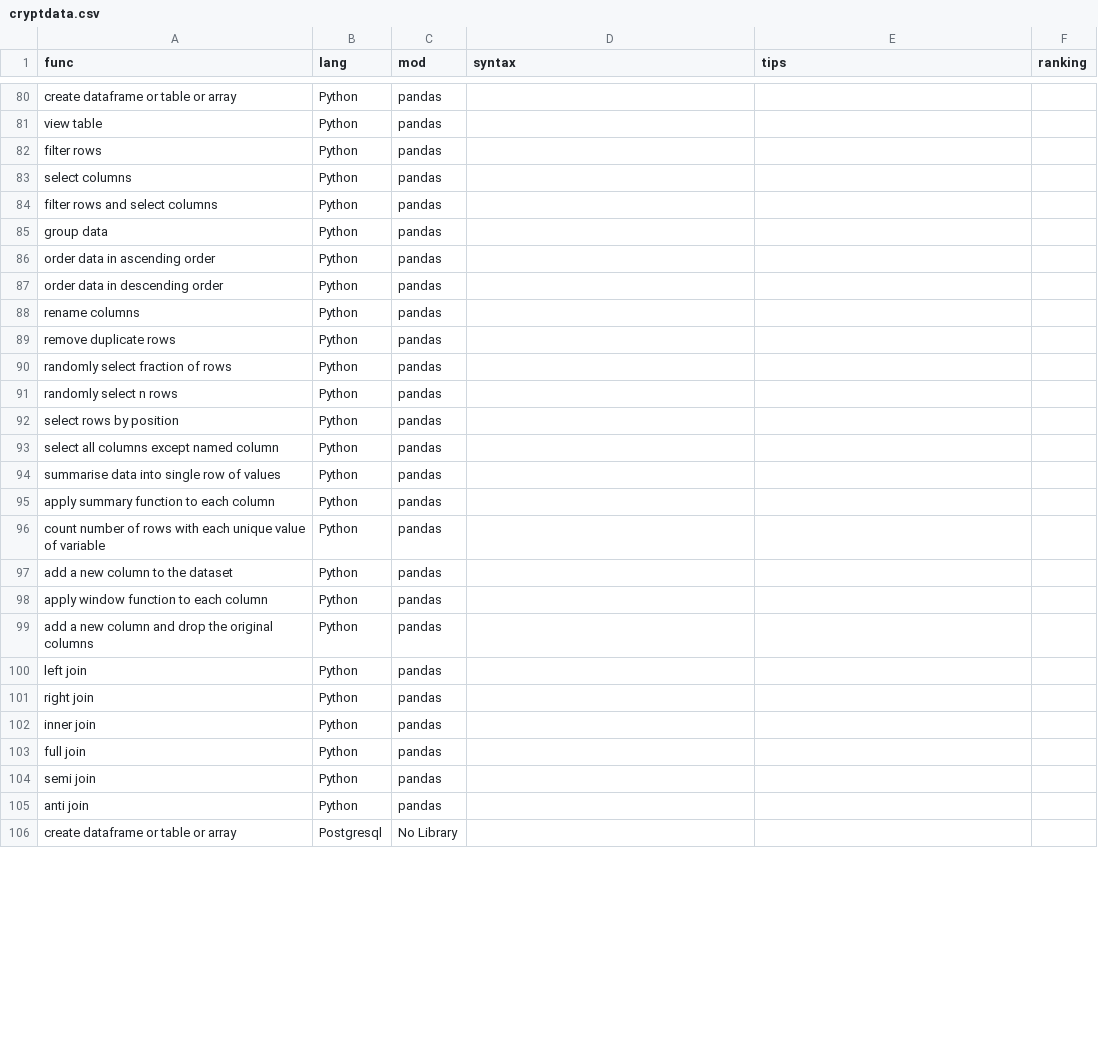
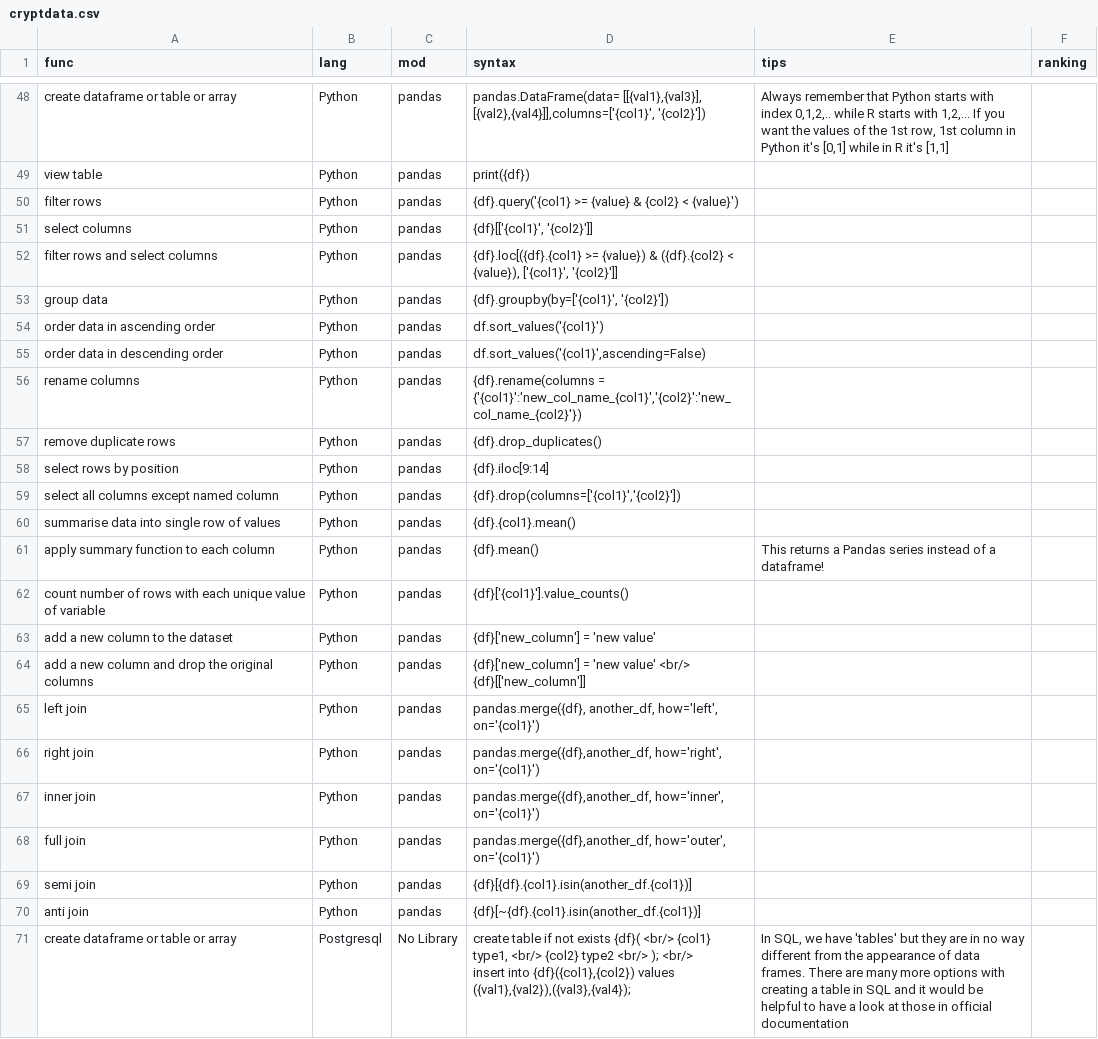
Before and after one commit to bytecastle/crypt2, a CSV file: app/cryptdata.csv, drawn as a sheet; only a part is shown, gaps mark what is left out; removed rows and columns are numbered as before the commit, all else as after; ↵ is a line break in a cell; the diff covers the shown part only; the diff names each change by its address in the sheet, - before the commit and + after, or states it on an @@ line.

Commit message:
change in data fetched to exclude numpy

```diff
--- a/app/cryptdata.csv
+++ b/app/cryptdata.csv
-D48 (syntax): (empty)
+D48 (syntax): pandas.DataFrame(data= [[{val1},{val3}], [{val2},{val4}]],columns=['{col1}', '{col2}'])
-E48 (tips): (empty)
+E48 (tips): Always remember that Python starts with index 0,1,2,.. while R starts with 1,2,... If you want the values of the 1st row, 1st column in Python it's [0,1] while in R it's [1,1]
-D49 (syntax): (empty)
+D49 (syntax): print({df})
-D50 (syntax): (empty)
+D50 (syntax): {df}.query('{col1} >= {value} & {col2} < {value}')
-D51 (syntax): (empty)
+D51 (syntax): {df}[['{col1}', '{col2}']]
-D52 (syntax): (empty)
+D52 (syntax): {df}.loc[({df}.{col1} >= {value}) & ({df}.{col2} < {value}), ['{col1}', '{col2}']]
-D53 (syntax): (empty)
+D53 (syntax): {df}.groupby(by=['{col1}', '{col2}'])
-D54 (syntax): (empty)
+D54 (syntax): df.sort_values('{col1}')
-D55 (syntax): (empty)
+D55 (syntax): df.sort_values('{col1}',ascending=False)
-D56 (syntax): (empty)
+D56 (syntax): {df}.rename(columns = {'{col1}':'new_col_name_{col1}','{col2}':'new_col_name_{col2}'})
-D57 (syntax): (empty)
+D57 (syntax): {df}.drop_duplicates()
-row 90: randomly select fraction of rows | Python | pandas
-row 91: randomly select n rows | Python | pandas
-D58 (syntax): (empty)
+D58 (syntax): {df}.iloc[9:14]
-D59 (syntax): (empty)
+D59 (syntax): {df}.drop(columns=['{col1}','{col2}'])
-D60 (syntax): (empty)
+D60 (syntax): {df}.{col1}.mean()
-D61 (syntax): (empty)
+D61 (syntax): {df}.mean()
-E61 (tips): (empty)
+E61 (tips): This returns a Pandas series instead of a dataframe!
-D62 (syntax): (empty)
+D62 (syntax): {df}['{col1}'].value_counts()
-D63 (syntax): (empty)
+D63 (syntax): {df}['new_column'] = 'new value'
-row 98: apply window function to each column | Python | pandas
-D64 (syntax): (empty)
+D64 (syntax): {df}['new_column'] = 'new value' <br/> {df}[['new_column']]
-D65 (syntax): (empty)
+D65 (syntax): pandas.merge({df}, another_df, how='left', on='{col1}')
-D66 (syntax): (empty)
+D66 (syntax): pandas.merge({df},another_df, how='right', on='{col1}')
-D67 (syntax): (empty)
+D67 (syntax): pandas.merge({df},another_df, how='inner', on='{col1}')
-D68 (syntax): (empty)
+D68 (syntax): pandas.merge({df},another_df, how='outer', on='{col1}')
-D69 (syntax): (empty)
+D69 (syntax): {df}[{df}.{col1}.isin(another_df.{col1})]
-D70 (syntax): (empty)
+D70 (syntax): {df}[~{df}.{col1}.isin(another_df.{col1})]
-D71 (syntax): (empty)
+D71 (syntax): create table if not exists {df}( <br/> {col1} type1, <br/> {col2} type2 <br/> ); <br/> ↵ insert into {df}({col1},{col2}) values ({val1},{val2}),({val3},{val4});
-E71 (tips): (empty)
+E71 (tips): In SQL, we have 'tables' but they are in no way different from the appearance of data frames. There are many more options with creating a table in SQL and it would be helpful to have a look at those in official documentation
```
Also changed, not shown: 35 removed rows and 26 edited cells elsewhere in this file, 1 other file.
